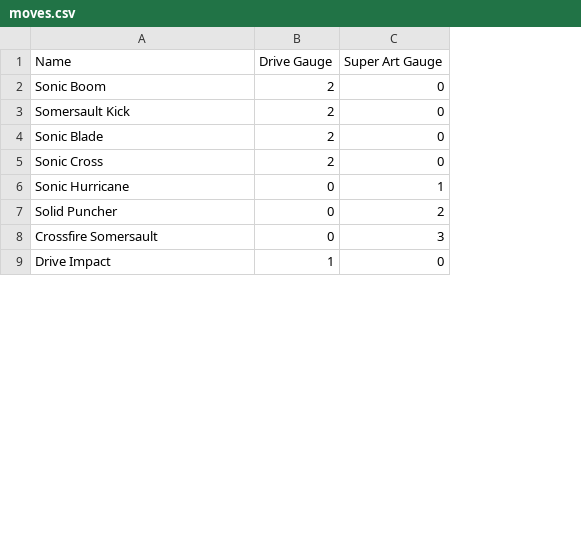
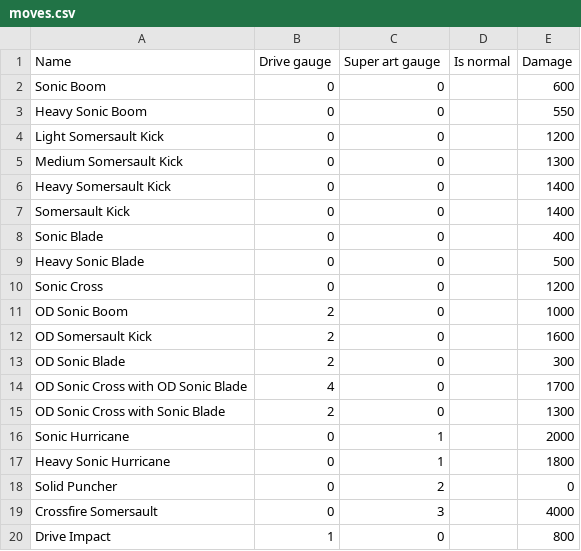
Before and after one commit to SanjoSolutions/street-fighter-6, a CSV file: characters/Guile/moves.csv, drawn as a sheet; only a part is shown; addresses are those after the commit; the diff covers the shown part only; the diff names each change by its address in the sheet, - before the commit and + after, or states it on an @@ line.

```diff
--- a/characters/Guile/moves.csv
+++ b/characters/Guile/moves.csv
+column D (Is normal), empty
+column E (Damage), row 2: 600; rows 7-8: 1400 | 400; row 10: 1200; row 16: 2000; rows 18-20: 0 | 4000 | 800
-B1: Drive Gauge
+B1: Drive gauge
-C1: Super Art Gauge
+C1: Super art gauge
-B2 (Drive gauge): 2
+B2 (Drive gauge): 0
+row 3: Heavy Sonic Boom | 0 | 0 |  | 550
+row 4: Light Somersault Kick | 0 | 0 |  | 1200
+row 5: Medium Somersault Kick | 0 | 0 |  | 1300
+row 6: Heavy Somersault Kick | 0 | 0 |  | 1400
-B7:B8 (Drive gauge): 2
+B7:B8 (Drive gauge): 0
+row 9: Heavy Sonic Blade | 0 | 0 |  | 500
-B10 (Drive gauge): 2
+B10 (Drive gauge): 0
+row 11: OD Sonic Boom | 2 | 0 |  | 1000
+row 12: OD Somersault Kick | 2 | 0 |  | 1600
+row 13: OD Sonic Blade | 2 | 0 |  | 300
+row 14: OD Sonic Cross with OD Sonic Blade | 4 | 0 |  | 1700
+row 15: OD Sonic Cross with Sonic Blade | 2 | 0 |  | 1300
+row 17: Heavy Sonic Hurricane | 0 | 1 |  | 1800
```
Also changed, not shown: 29 added rows elsewhere in this file, characters/Guile/connecting_moves.csv, 4 other files.
